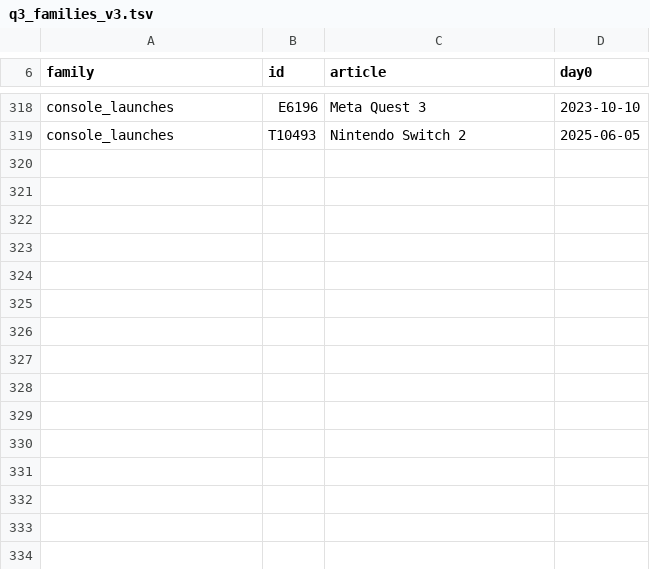
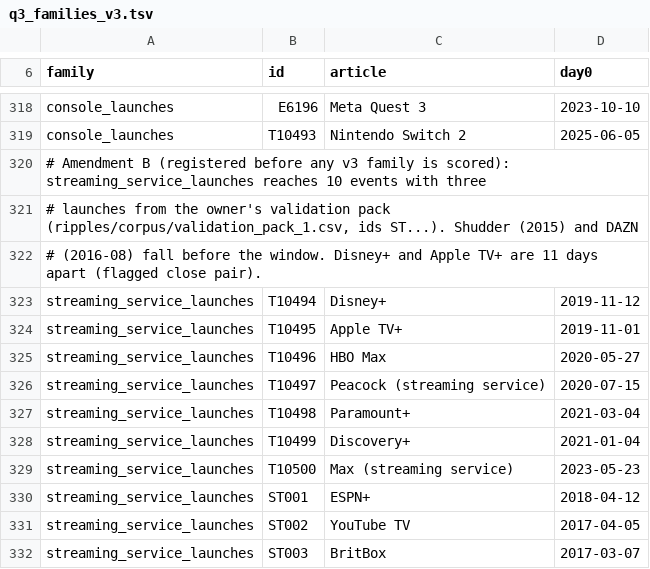
Before and after one commit to bsunter93/Ben-Sunters-Website, a TSV file: ripples/corpus/q3_families_v3.tsv, drawn as a sheet; only a part is shown, gaps mark what is left out.

```diff
--- a/ripples/corpus/q3_families_v3.tsv
+++ b/ripples/corpus/q3_families_v3.tsv
@@ -319 +319,14 @@ console_launches	E6196	Meta Quest 3	2023-10-10
 console_launches	T10493	Nintendo Switch 2	2025-06-05
+# Amendment B (registered before any v3 family is scored): streaming_service_launches reaches 10 events with three
+# launches from the owner's validation pack (ripples/corpus/validation_pack_1.csv, ids ST...). Shudder (2015) and DAZN
+# (2016-08) fall before the window. Disney+ and Apple TV+ are 11 days apart (flagged close pair).
+streaming_service_launches	T10494	Disney+	2019-11-12
+streaming_service_launches	T10495	Apple TV+	2019-11-01
+streaming_service_launches	T10496	HBO Max	2020-05-27
+streaming_service_launches	T10497	Peacock (streaming service)	2020-07-15
+streaming_service_launches	T10498	Paramount+	2021-03-04
+streaming_service_launches	T10499	Discovery+	2021-01-04
+streaming_service_launches	T10500	Max (streaming service)	2023-05-23
+streaming_service_launches	ST001	ESPN+	2018-04-12
+streaming_service_launches	ST002	YouTube TV	2017-04-05
+streaming_service_launches	ST003	BritBox	2017-03-07
```
Also changed, not shown: 9 other files.
